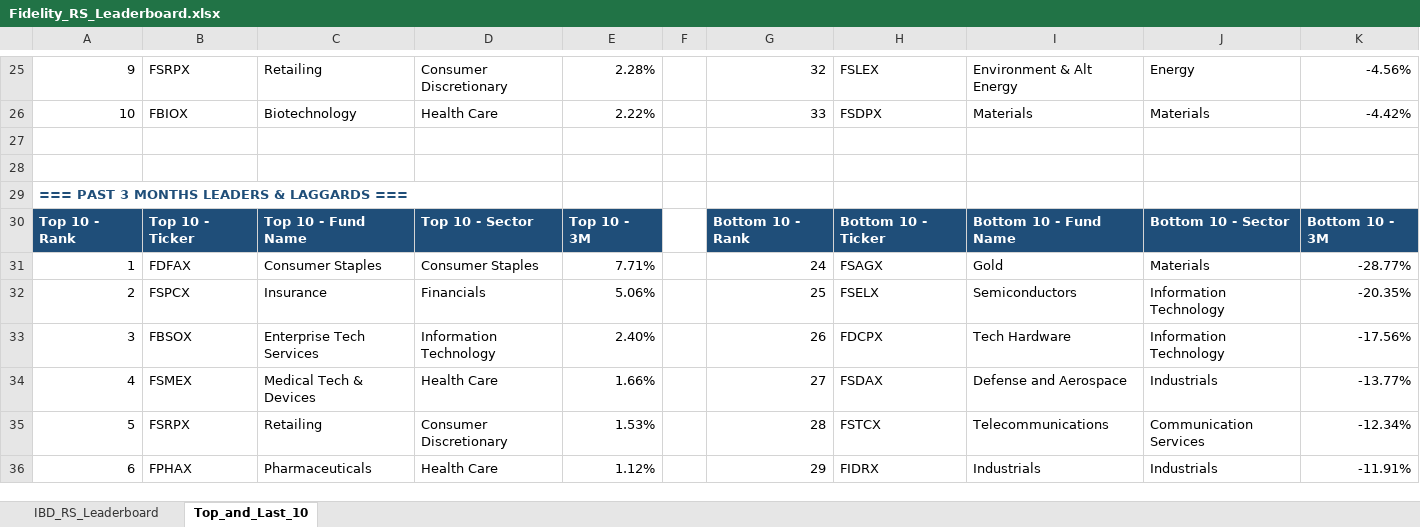
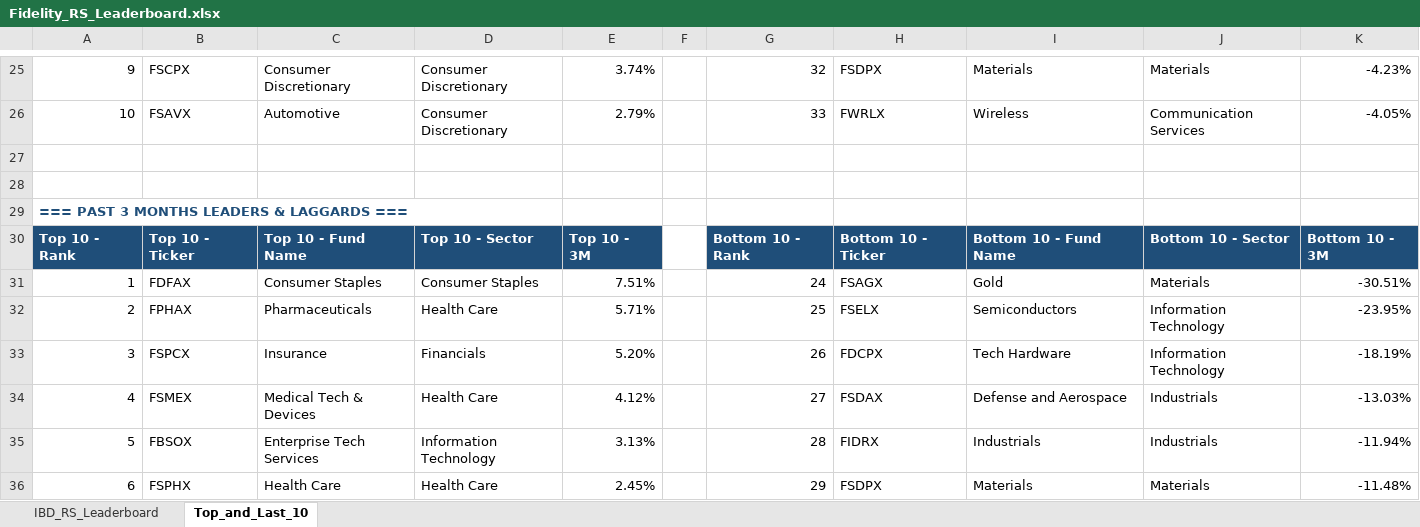
Before and after one commit to Jamesssurfer/Fidelity-Sector-Tracker, an Excel workbook: Fidelity_RS_Leaderboard.xlsx, sheet Top_and_Last_10, drawn as a sheet; only a part is shown, gaps mark what is left out; values as stored, in another font and other column widths than the file's, no borders; formulas without a stored value are shown as written; removed rows and columns are numbered as before the commit, all else as after; the diff covers the shown part only; the diff names each change by its address in the sheet, - before the commit and + after, or states it on an @@ line.

```diff
--- a/Fidelity_RS_Leaderboard.xlsx (sheet Top_and_Last_10)
+++ b/Fidelity_RS_Leaderboard.xlsx (sheet Top_and_Last_10)
-B25: FSRPX
+B25: FSCPX
-C25: Retailing
+C25: Consumer Discretionary
-E25: 2.28%
+E25: 3.74%
-H25: FSLEX
+H25: FSDPX
-I25: Environment & Alt Energy
+I25: Materials
-J25: Energy
+J25: Materials
-K25: -4.56%
+K25: -4.23%
-row 26: 10 | FBIOX | Biotechnology | Health Care | 2.22% |  | 33 | FSDPX | Materials | Materials | -4.42%
+row 26: 10 | FSAVX | Automotive | Consumer Discretionary | 2.79% |  | 33 | FWRLX | Wireless | Communication Services | -4.05%
-E31: 7.71%
+E31: 7.51%
-K31: -28.77%
+K31: -30.51%
-B32: FSPCX
+B32: FPHAX
-C32: Insurance
+C32: Pharmaceuticals
-D32: Financials
+D32: Health Care
-E32: 5.06%
+E32: 5.71%
-K32: -20.35%
+K32: -23.95%
-B33: FBSOX
+B33: FSPCX
-C33: Enterprise Tech Services
+C33: Insurance
-D33: Information Technology
+D33: Financials
-E33: 2.40%
+E33: 5.20%
-K33: -17.56%
+K33: -18.19%
-E34: 1.66%
+E34: 4.12%
-K34: -13.77%
+K34: -13.03%
-row 35: 5 | FSRPX | Retailing | Consumer Discretionary | 1.53% |  | 28 | FSTCX | Telecommunications | Communication Services | -12.34%
+row 35: 5 | FBSOX | Enterprise Tech Services | Information Technology | 3.13% |  | 28 | FIDRX | Industrials | Industrials | -11.94%
-B36: FPHAX
+B36: FSPHX
-C36: Pharmaceuticals
+C36: Health Care
-E36: 1.12%
+E36: 2.45%
-H36: FIDRX
+H36: FSDPX
-I36: Industrials
+I36: Materials
-J36: Industrials
+J36: Materials
-K36: -11.91%
+K36: -11.48%
```
Also changed, not shown: 10 added rows, 10 removed rows and 204 edited cells elsewhere in this sheet, sheet IBD_RS_Leaderboard.
